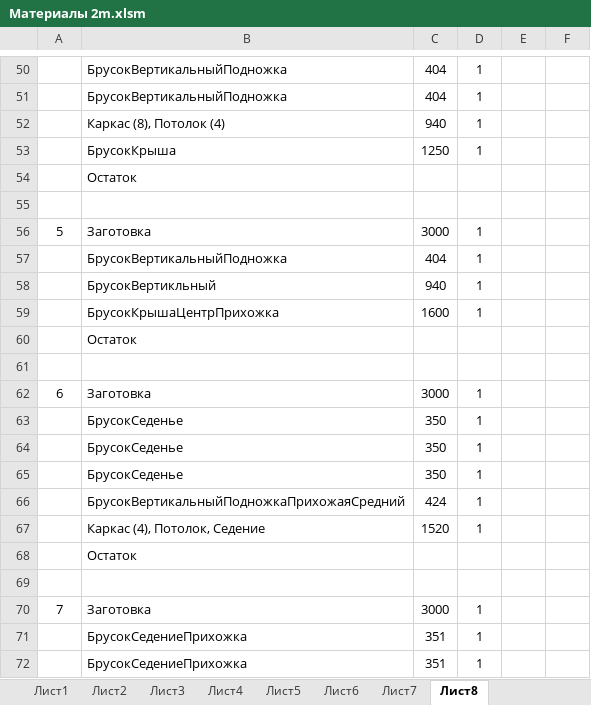
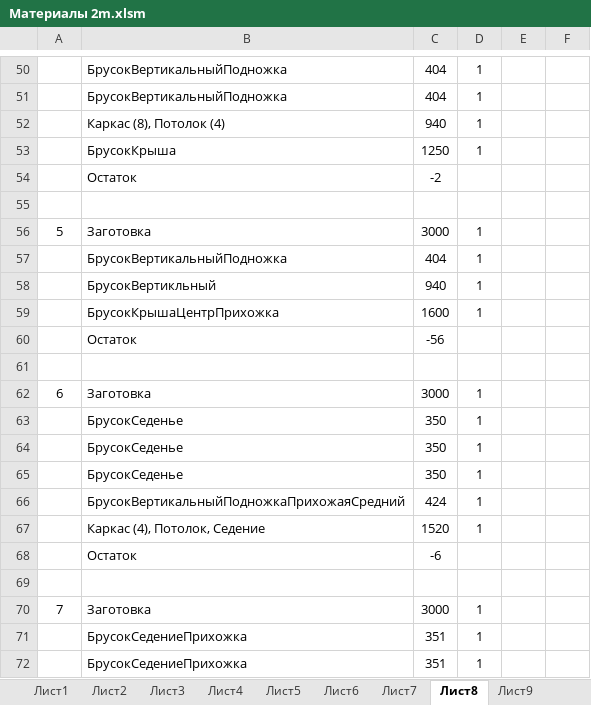
Before and after one commit to urzp/Sauna, an Excel workbook: Материалы 2m.xlsm, sheet Лист8, drawn as a sheet; only a part is shown, gaps mark what is left out; values as stored, in another font and other column widths than the file's, no borders; the diff covers the shown part only; the diff names each change by its address in the sheet, - before the commit and + after, or states it on an @@ line.

```diff
--- a/Материалы 2m.xlsm (sheet Лист8)
+++ b/Материалы 2m.xlsm (sheet Лист8)
+sheet tab: Лист9
-C54: (empty)
+C54: -2
-C60: (empty)
+C60: -56
-C68: (empty)
+C68: -6
```
Also changed, not shown: 14 edited cells elsewhere in this sheet, other sheet tabs, 2 other files.
